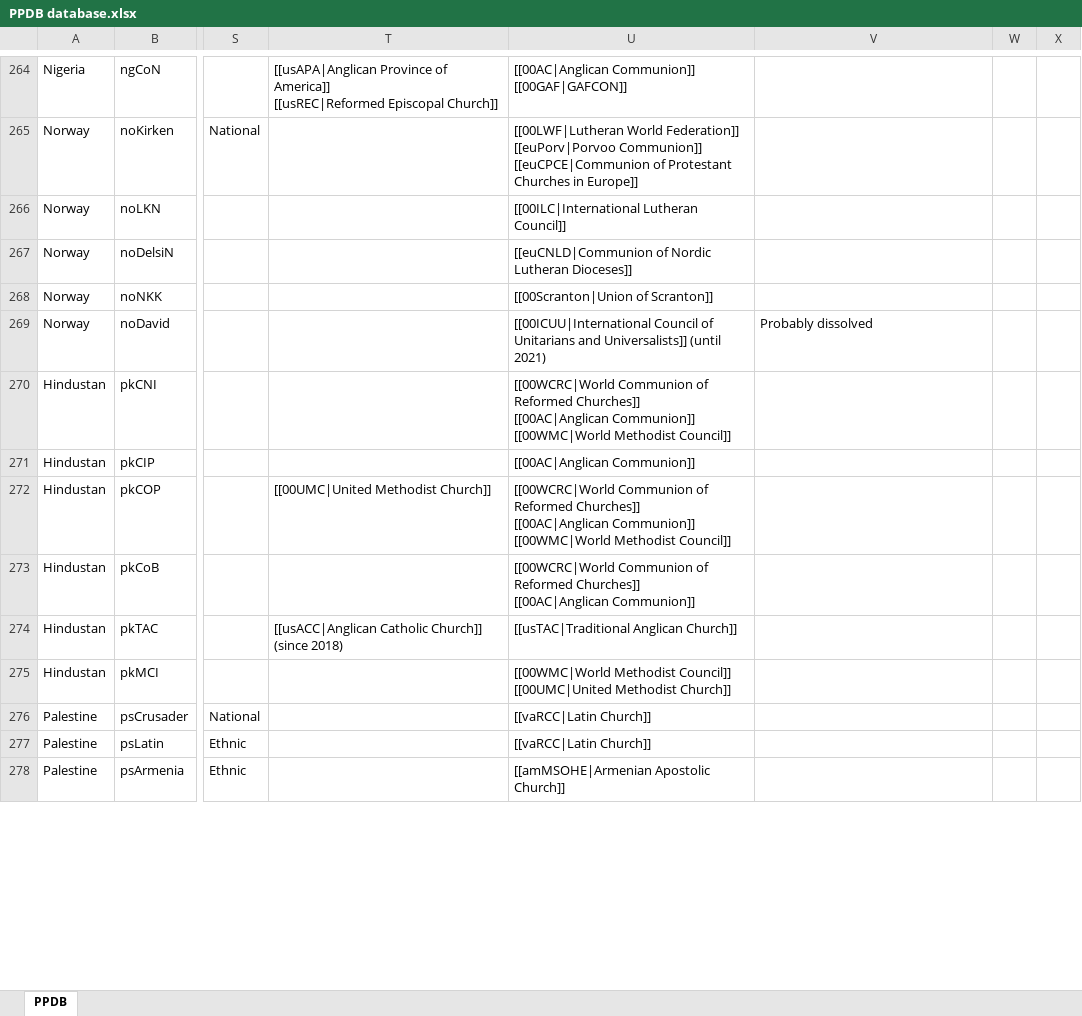
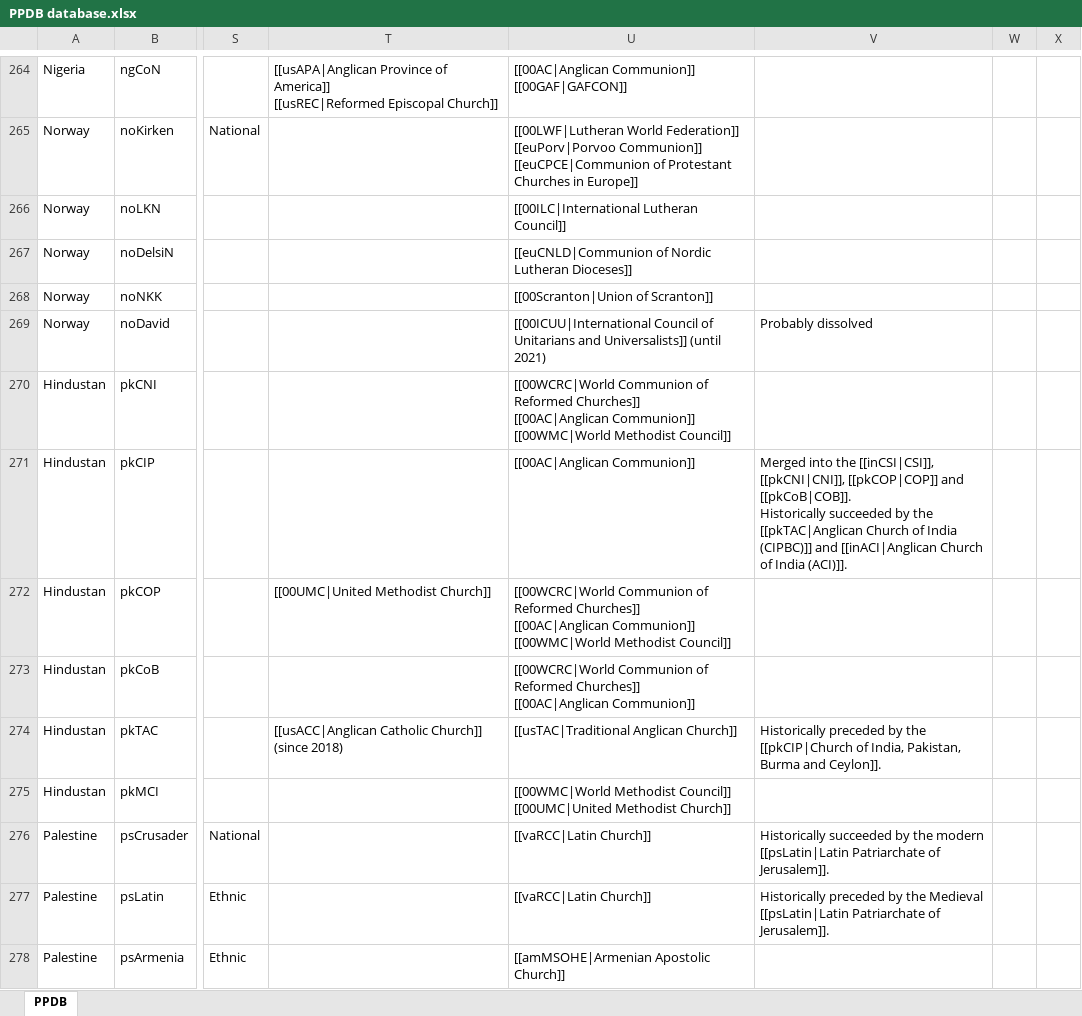
Before and after one commit to hok-brag/hok-brag.github.io, an Excel workbook: data/PPDB database.xlsx, sheet PPDB, drawn as a sheet; only a part is shown, gaps mark what is left out; values as stored, in another font and other column widths than the file's, no borders; charts and pictures not drawn; ↵ is a line break in a cell; the diff covers the shown part only; the diff names each change by its address in the sheet, - before the commit and + after, or states it on an @@ line.

```diff
--- a/data/PPDB database.xlsx (sheet PPDB)
+++ b/data/PPDB database.xlsx (sheet PPDB)
-V271: (empty)
+V271: Merged into the [[inCSI|CSI]], [[pkCNI|CNI]], [[pkCOP|COP]] and [[pkCoB|COB]]. ↵ Historically succeeded by the [[pkTAC|Anglican Church of India (CIPBC)]] and [[inACI|Anglican Church of India (ACI)]].
-V274: (empty)
+V274: Historically preceded by the [[pkCIP|Church of India, Pakistan, Burma and Ceylon]].
-V276: (empty)
+V276: Historically succeeded by the modern [[psLatin|Latin Patriarchate of Jerusalem]].
-V277: (empty)
+V277: Historically preceded by the Medieval [[psLatin|Latin Patriarchate of Jerusalem]].
```
Also changed, not shown: 3 added rows and 27 edited cells elsewhere in this sheet.
